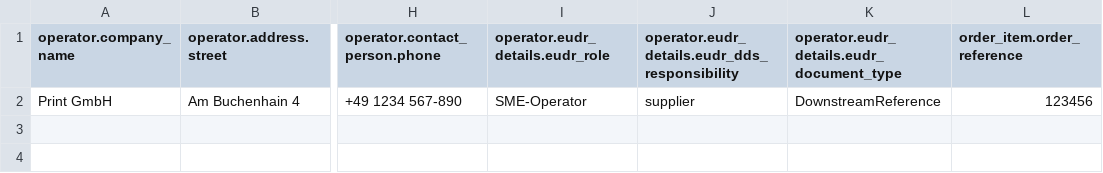
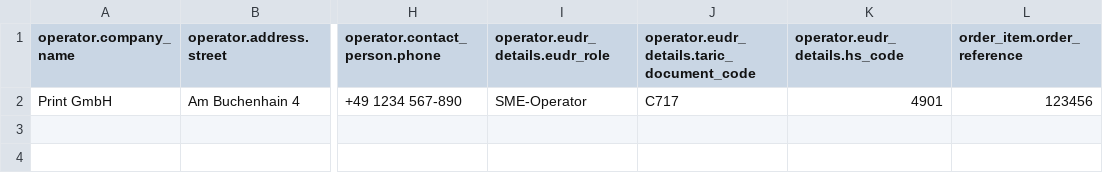
Before and after one commit to initiative-online-print/eudr-iop-standard-exchange-format, a CSV file: csv/example.csv, drawn as a sheet; only a part is shown, gaps mark what is left out; the diff names each change by its address in the sheet, - before the commit and + after, or states it on an @@ line.

Commit message:
Replace eudr_dds_responsibility and eudr_document_type with required taric_document_code and optional hs_code; allow empty referenced_eudr_statements

```diff
--- a/csv/example.csv
+++ b/csv/example.csv
-J1: operator.eudr_details.eudr_dds_responsibility
+J1: operator.eudr_details.taric_document_code
-K1: operator.eudr_details.eudr_document_type
+K1: operator.eudr_details.hs_code
-J2: supplier
+J2: C717
-K2 (operator.eudr_details.hs_code): DownstreamReference
+K2 (operator.eudr_details.hs_code): 4901
```
Also changed, not shown: 6 other files.
